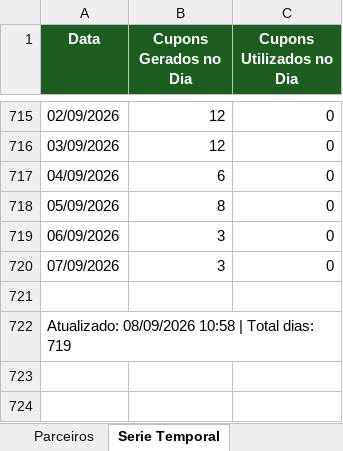
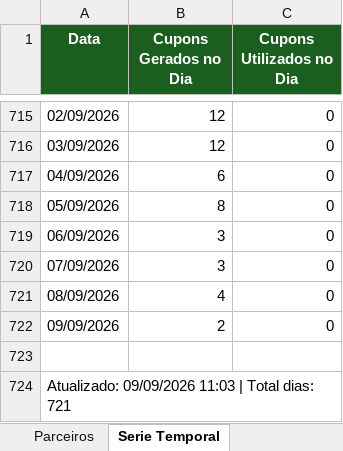
Before and after one commit to quality-glf/mkt-dash, an Excel workbook: greenlife_scraper/dados_greenlife.xlsx, sheet Serie Temporal, drawn as a sheet; only a part is shown, gaps mark what is left out; values as stored, in another font and other column widths than the file's, no borders; addresses are those after the commit; the diff names each change by its address in the sheet, - before the commit and + after, or states it on an @@ line.

```diff
--- a/greenlife_scraper/dados_greenlife.xlsx (sheet Serie Temporal)
+++ b/greenlife_scraper/dados_greenlife.xlsx (sheet Serie Temporal)
+row 721: 08/09/2026 | 4 | 0
+row 722: 09/09/2026 | 2 | 0
-A724 (Data): Atualizado: 08/09/2026 10:58 | Total dias: 719
+A724 (Data): Atualizado: 09/09/2026 11:03 | Total dias: 721
```
Also changed, not shown: sheet Resumo Diario, sheet Promocoes, sheet Parceiros, greenlife_scraper/historico_leads.xlsx, instagram-metrics/base_interacoes_detalhadas.xlsx, 4 other files.
